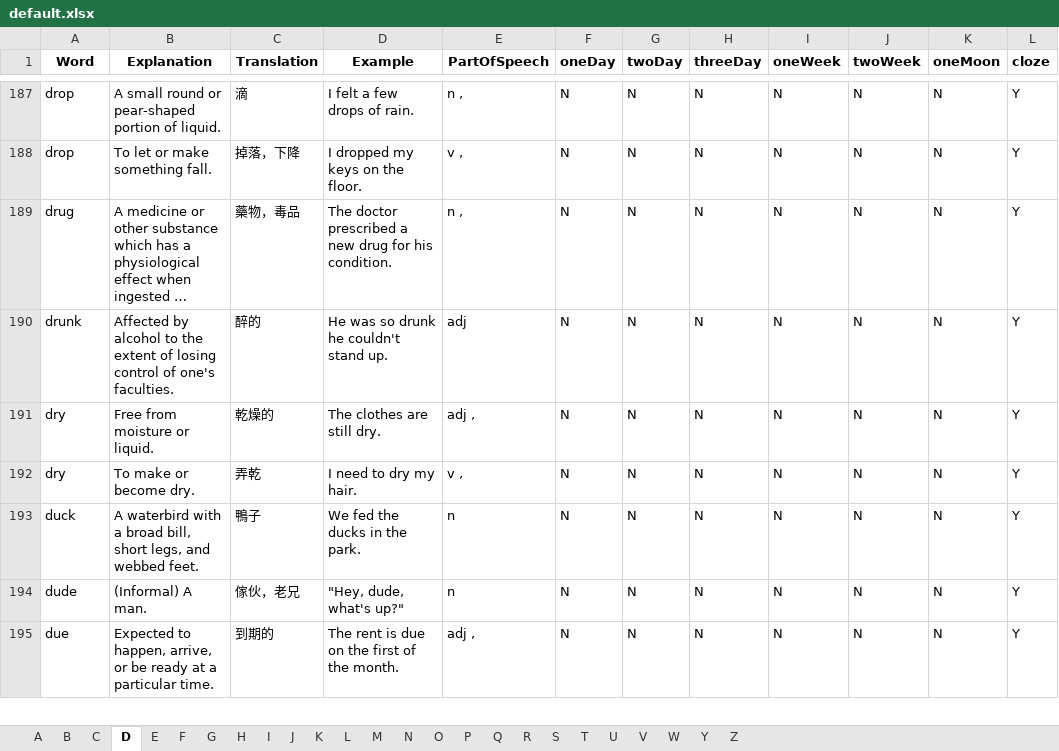
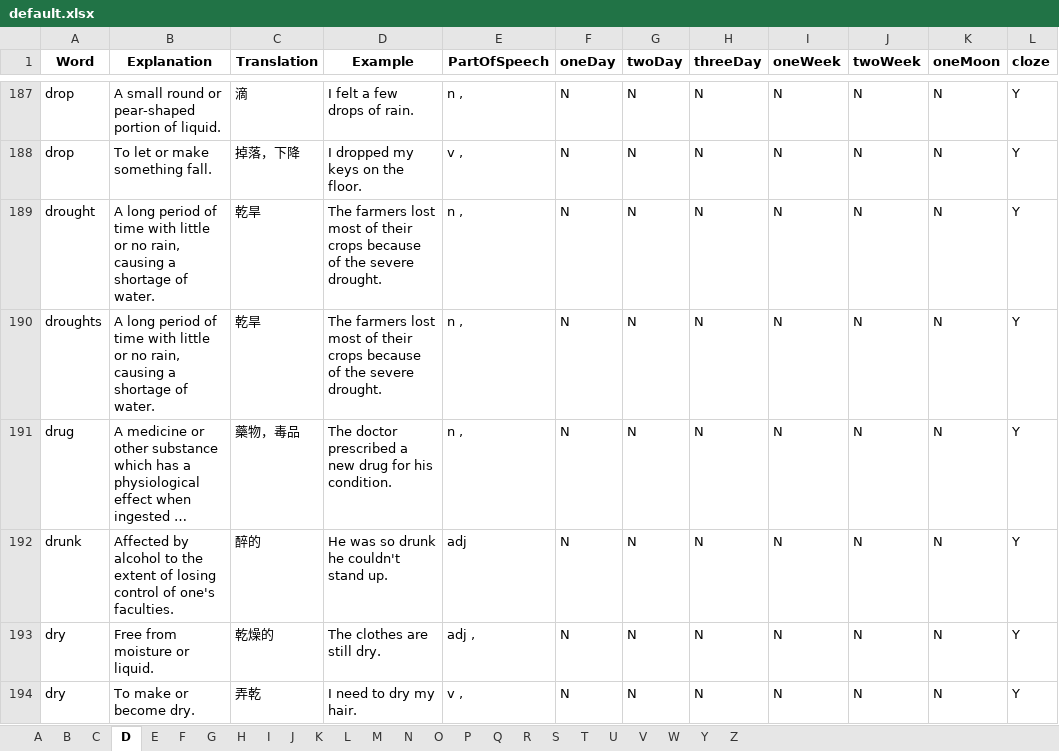
Before and after one commit to Singularity-one/reaed3000en2, an Excel workbook: excel/default.xlsx, sheet D, drawn as a sheet; only a part is shown, gaps mark what is left out; the shorter side is filled out with more unchanged rows; long unchanged cells end in …; values as stored, in another font and other column widths than the file's, no borders; charts and pictures not drawn; the diff names each change by its address in the sheet, - before the commit and + after, or states it on an @@ line.

```diff
--- a/excel/default.xlsx (sheet D)
+++ b/excel/default.xlsx (sheet D)
+row 189: drought | A long period of time with little or no rain, causing a shortage of water. | 乾旱 | The farmers lost most of their crops because of the severe drought. | n , | N | N | N | N | N | N | Y
+row 190: droughts | A long period of time with little or no rain, causing a shortage of water. | 乾旱 | The farmers lost most of their crops because of the severe drought. | n , | N | N | N | N | N | N | Y
```
Also changed, not shown: sheet F, sheet S, sheet R, sheet P, sheet B, sheet I, 8 more sheets, 4 other files.
